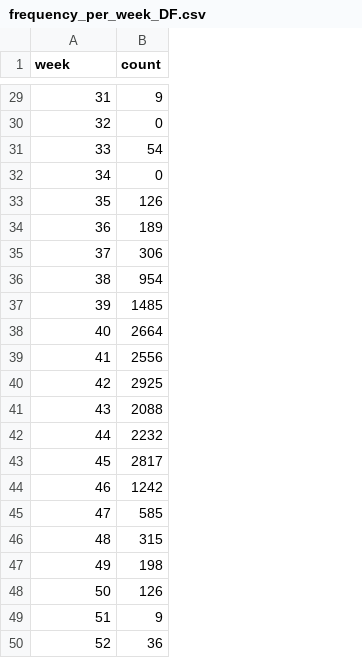
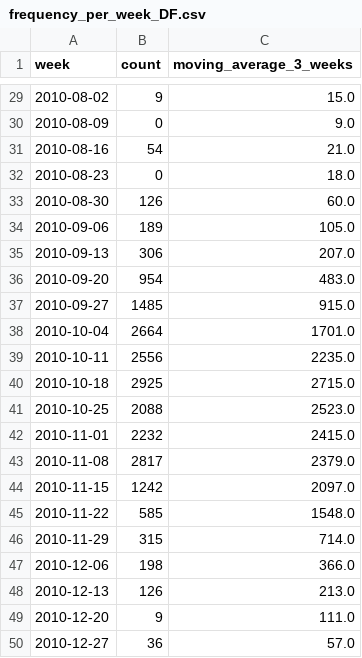
Before and after one commit to SaulDiazInfante/Two-Strains-Dengue-HMS-Model, a CSV file: python_code/data/reference/raw_data/frequency_per_week_DF.csv, drawn as a sheet; only a part is shown, gaps mark what is left out; removed rows and columns are numbered as before the commit, all else as after; the diff covers the shown part only; the diff names each change by its address in the sheet, - before the commit and + after, or states it on an @@ line.

```diff
--- a/python_code/data/reference/raw_data/frequency_per_week_DF.csv
+++ b/python_code/data/reference/raw_data/frequency_per_week_DF.csv
+column C (moving_average_3_weeks), row 29: 15.0; rows 32-50: 18.0 | 60.0 | 105.0 | 207.0 | 483.0 | 915.0 | 1701.0 | 2235.0 | 2715.0 | 2523.0 | 2415.0 | 2379.0 | 2097.0 | 1548.0 | 714.0 | 366.0 | 213.0 | 111.0 | 57.0
-A29 (week): 31
+A29 (week): 2010-08-02
+row 30: 2010-08-09 | 0 | 9.0
+row 31: 2010-08-16 | 54 | 21.0
-A32 (week): 32
+A32 (week): 2010-08-23
-row 31: 33 | 54
-row 32: 34 | 0
-A33 (week): 35
+A33 (week): 2010-08-30
-A34 (week): 36
+A34 (week): 2010-09-06
-A35 (week): 37
+A35 (week): 2010-09-13
-A36 (week): 38
+A36 (week): 2010-09-20
-A37 (week): 39
+A37 (week): 2010-09-27
-A38 (week): 40
+A38 (week): 2010-10-04
-A39 (week): 41
+A39 (week): 2010-10-11
-A40 (week): 42
+A40 (week): 2010-10-18
-A41 (week): 43
+A41 (week): 2010-10-25
-A42 (week): 44
+A42 (week): 2010-11-01
-A43 (week): 45
+A43 (week): 2010-11-08
-A44 (week): 46
+A44 (week): 2010-11-15
-A45 (week): 47
+A45 (week): 2010-11-22
-A46 (week): 48
+A46 (week): 2010-11-29
-A47 (week): 49
+A47 (week): 2010-12-06
-A48 (week): 50
+A48 (week): 2010-12-13
-A49 (week): 51
+A49 (week): 2010-12-20
-A50 (week): 52
+A50 (week): 2010-12-27
```
Also changed, not shown: 4 added rows, 4 removed rows and 23 edited cells elsewhere in this file, python_code/data/reference/raw_data/frequency_per_date_DF.csv, python_code/data/reference/raw_data/frequency_per_date_DHF.csv, 13 other files.
